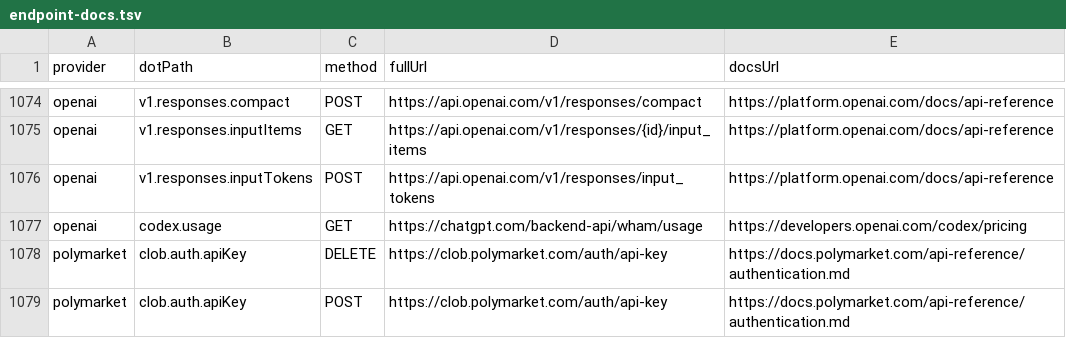
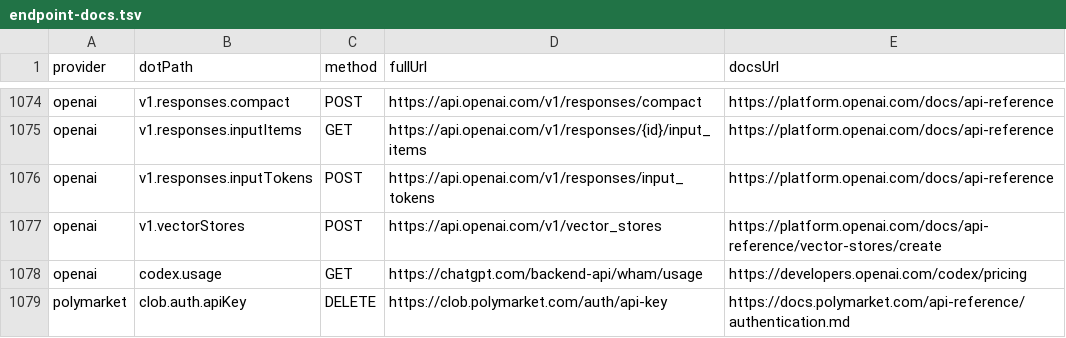
Before and after one commit to justintanner/apicity, a TSV file: scripts/endpoint-docs.tsv, drawn as a sheet; only a part is shown, gaps mark what is left out; the shorter side is filled out with more unchanged rows.

Commit message:
feat(openai): add vector store create endpoint (ac-aomif)
Add the OpenAI POST /v1/vector_stores endpoint under post.v1.vectorStores with request schema metadata, public request/response types, the required endpoint docs mapping, and a focused integration test for create plus schema behavior.

The implementation follows the current OpenAI API reference for create vector store, including the assistants=v2 beta header shown in the documented HTTP example and local schema bounds for expiration days, static chunk size, and metadata string lengths.

Validation: pnpm run typecheck:provider -- openai passed. pnpm run lint:provider -- openai reached endpoint-comment validation successfully, then failed because the new openai/vector-stores-create HAR is missing. Recording is blocked in this session because pnpm run check:op returns a 1Password 403 authorization error.

```diff
--- a/scripts/endpoint-docs.tsv
+++ b/scripts/endpoint-docs.tsv
@@ -1076,2 +1076,3 @@ openai	v1.responses.inputItems	GET	https://api.openai.com/v1/responses/{id}/inpu
 openai	v1.responses.inputTokens	POST	https://api.openai.com/v1/responses/input_tokens	https://platform.openai.com/docs/api-reference
+openai	v1.vectorStores	POST	https://api.openai.com/v1/vector_stores	https://platform.openai.com/docs/api-reference/vector-stores/create
 openai	codex.usage	GET	https://chatgpt.com/backend-api/wham/usage	https://developers.openai.com/codex/pricing
```
Also changed, not shown: 5 other files.
